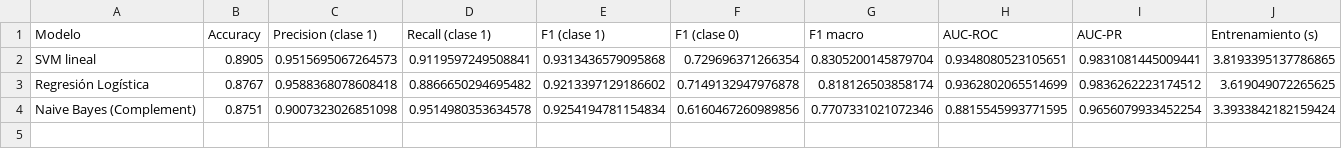
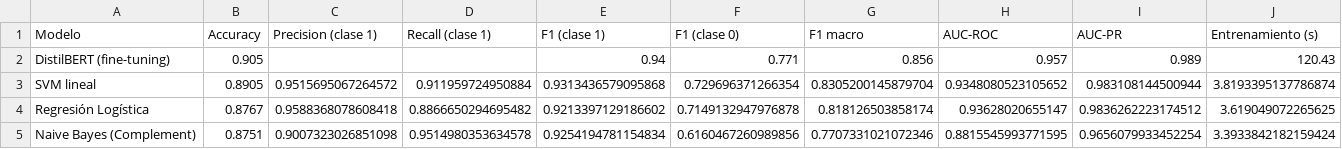
Before and after one commit to Lisztzz/CC219-TP-TF-2026-2-CC92, a CSV file: code/resultados/p1_resultados.csv, drawn as a sheet.

Commit message:
Resultados de DistilBERT

```diff
--- a/code/resultados/p1_resultados.csv
+++ b/code/resultados/p1_resultados.csv
@@ -1,4 +1,5 @@
 Modelo,Accuracy,Precision (clase 1),Recall (clase 1),F1 (clase 1),F1 (clase 0),F1 macro,AUC-ROC,AUC-PR,Entrenamiento (s)
-SVM lineal,0.8905,0.9515695067264573,0.9119597249508841,0.9313436579095868,0.729696371266354,0.8305200145879704,0.9348080523105651,0.9831081445009441,3.8193395137786865
-Regresión Logística,0.8767,0.9588368078608418,0.8866650294695482,0.9213397129186602,0.7149132947976878,0.818126503858174,0.9362802065514699,0.9836262223174512,3.619049072265625
+DistilBERT (fine-tuning),0.905,,,0.94,0.771,0.856,0.957,0.989,120.43
+SVM lineal,0.8905,0.9515695067264572,0.911959724950884,0.9313436579095868,0.729696371266354,0.8305200145879704,0.9348080523105652,0.983108144500944,3.8193395137786874
+Regresión Logística,0.8767,0.9588368078608418,0.8866650294695482,0.9213397129186602,0.7149132947976878,0.818126503858174,0.93628020655147,0.9836262223174512,3.619049072265625
 Naive Bayes (Complement),0.8751,0.9007323026851098,0.9514980353634578,0.9254194781154834,0.6160467260989856,0.7707331021072346,0.8815545993771595,0.9656079933452254,3.3933842182159424
```
Also changed, not shown: code/resultados/resumen.csv, 4 other files.
